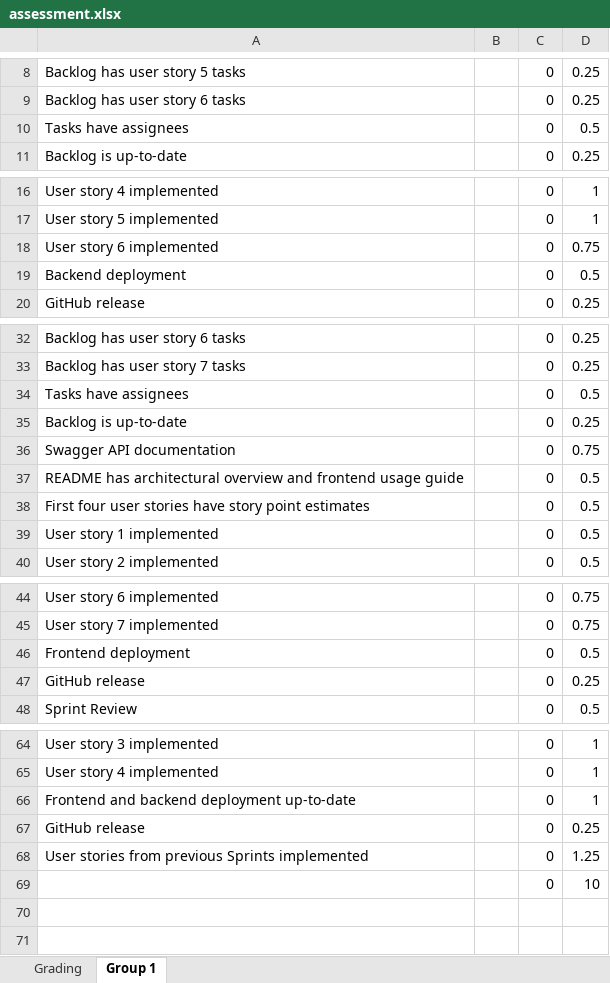
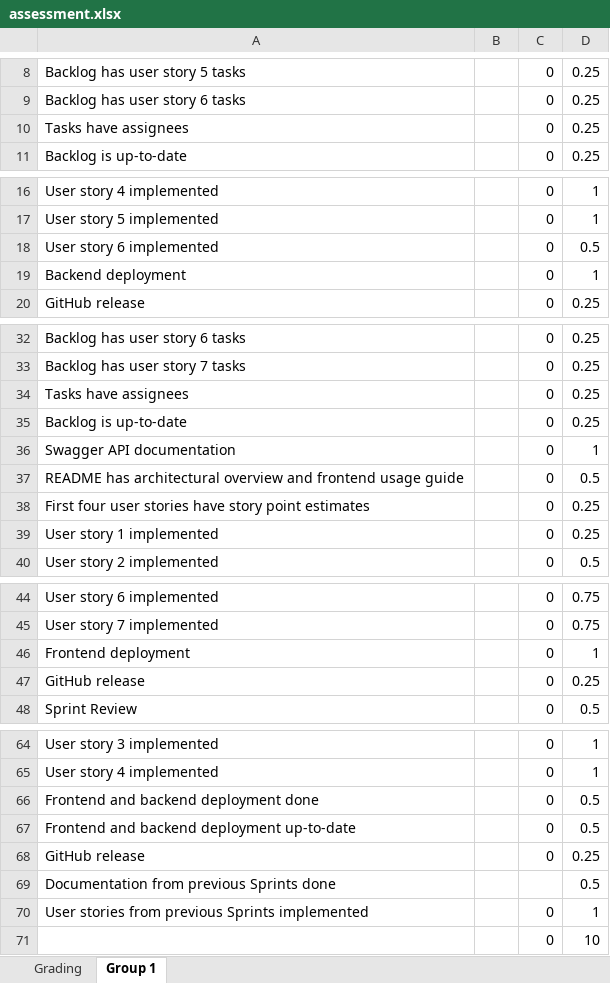
Before and after one commit to software-development-project-1/software-development-project-1.github.io, an Excel workbook: teacher/assessment.xlsx, sheet Group 1, drawn as a sheet; only a part is shown, gaps mark what is left out; values as stored, in another font and other column widths than the file's, no borders; addresses are those after the commit; the diff covers the shown part only; the diff names each change by its address in the sheet, - before the commit and + after, or states it on an @@ line.

Commit message:
assesment

```diff
--- a/teacher/assessment.xlsx (sheet Group 1)
+++ b/teacher/assessment.xlsx (sheet Group 1)
-D10: 0.5
+D10: 0.25
-D18: 0.75
+D18: 0.5
-D19: 0.5
+D19: 1
-D34: 0.5
+D34: 0.25
-D36: 0.75
+D36: 1
-D38:D39: 0.5
+D38:D39: 0.25
-D46: 0.5
+D46: 1
+row 66: Frontend and backend deployment done |  | 0 | 0.5
-D67: 1
+D67: 0.5
+row 69: Documentation from previous Sprints done |  |  | 0.5
-D70: 1.25
+D70: 1
```
Also changed, not shown: 1 edited cell elsewhere in this sheet.
